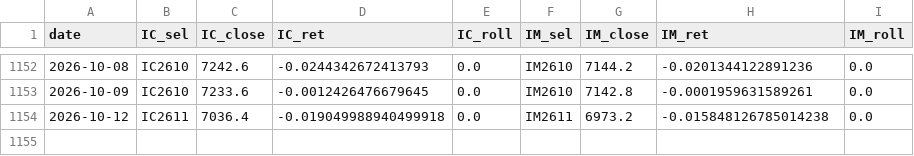
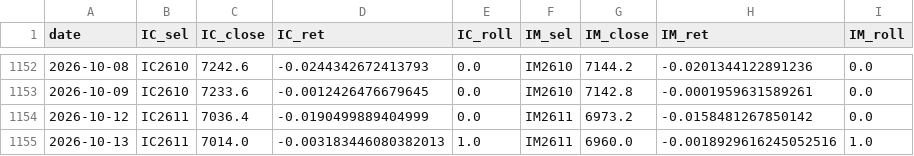
Before and after one commit to cyb80/Trent, a CSV file: data/ma200_futures.csv, drawn as a sheet; only a part is shown, gaps mark what is left out.

```diff
--- a/data/ma200_futures.csv
+++ b/data/ma200_futures.csv
@@ -1153,2 +1153,3 @@ date,IC_sel,IC_close,IC_ret,IC_roll,IM_sel,IM_close,IM_ret,IM_roll
 2026-10-09,IC2610,7233.6,-0.0012426476679645,0.0,IM2610,7142.8,-0.0001959631589261,0.0
-2026-10-12,IC2611,7036.4,-0.019049988940499918,0.0,IM2611,6973.2,-0.015848126785014238,0.0
+2026-10-12,IC2611,7036.4,-0.0190499889404999,0.0,IM2611,6973.2,-0.0158481267850142,0.0
+2026-10-13,IC2611,7014.0,-0.003183446080382013,1.0,IM2611,6960.0,-0.0018929616245052516,1.0
```
Also changed, not shown: 6 other files.
